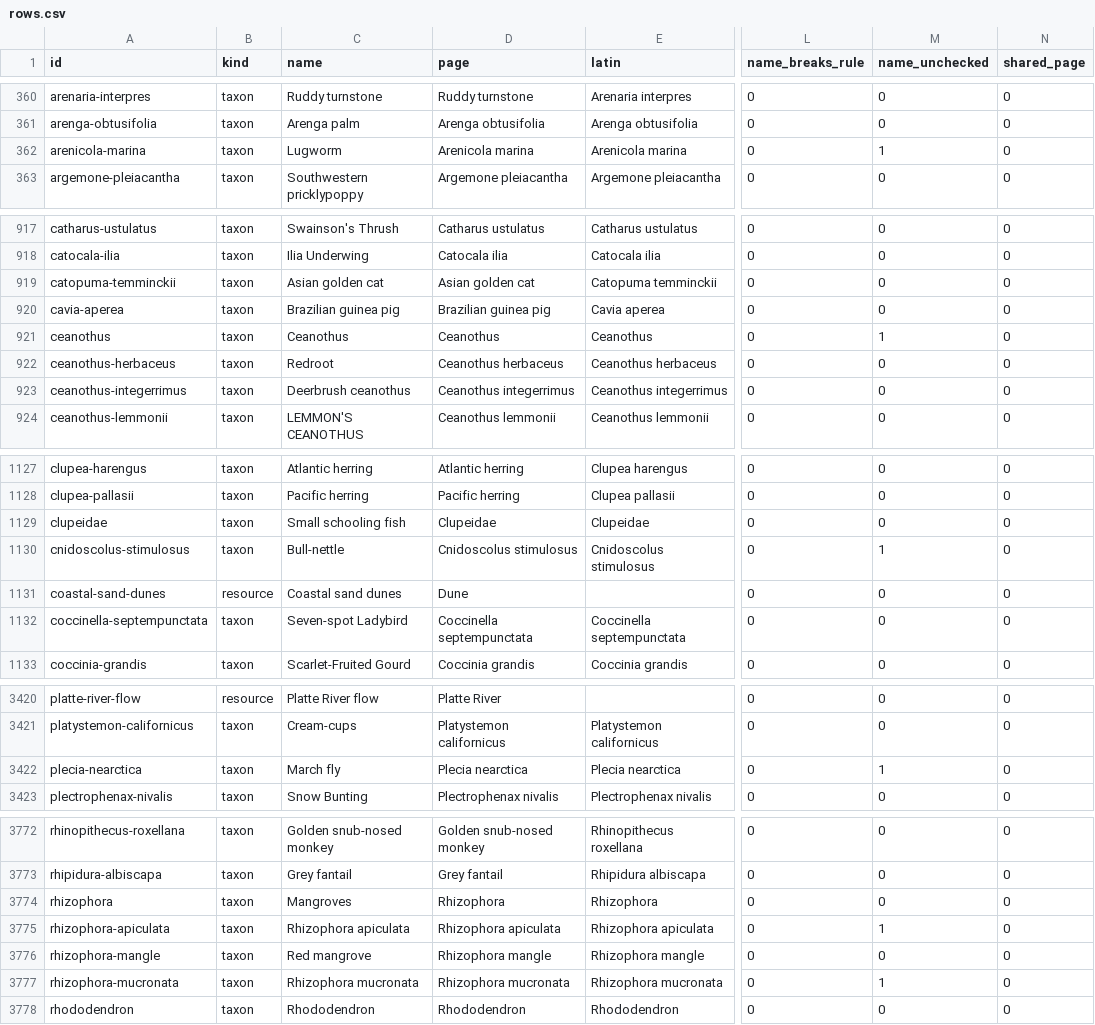
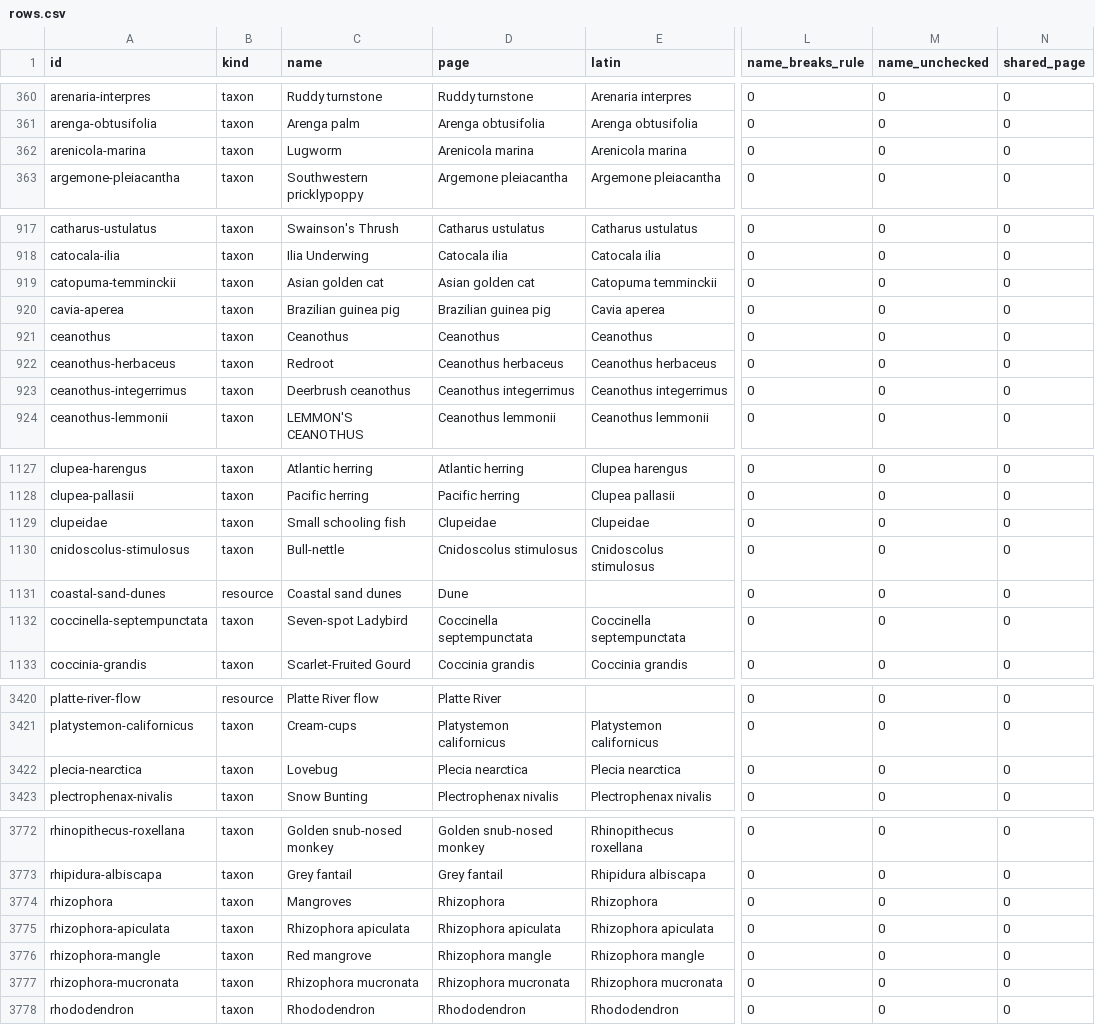
Before and after one commit to sachinwankhede/connected-earth, a CSV file: audit/rows.csv, drawn as a sheet; only a part is shown, gaps mark what is left out; the diff covers the shown part only; the diff names each change by its address in the sheet, - before the commit and + after, or states it on an @@ line.

```diff
--- a/audit/rows.csv
+++ b/audit/rows.csv
-M362 (name_unchecked): 1
+M362 (name_unchecked): 0
-M921 (name_unchecked): 1
+M921 (name_unchecked): 0
-M1130 (name_unchecked): 1
+M1130 (name_unchecked): 0
-C3422 (name): March fly
+C3422 (name): Lovebug
-M3422 (name_unchecked): 1
+M3422 (name_unchecked): 0
-M3775 (name_unchecked): 1
+M3775 (name_unchecked): 0
-M3777 (name_unchecked): 1
+M3777 (name_unchecked): 0
```
Also changed, not shown: 16 edited cells elsewhere in this file, 9 other files.
